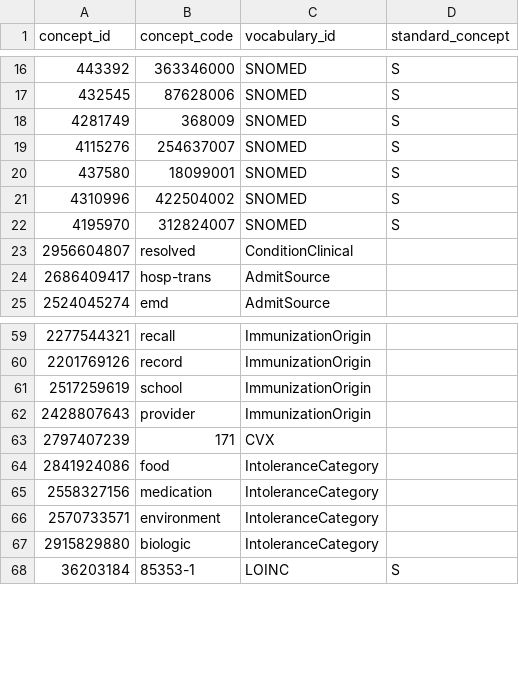
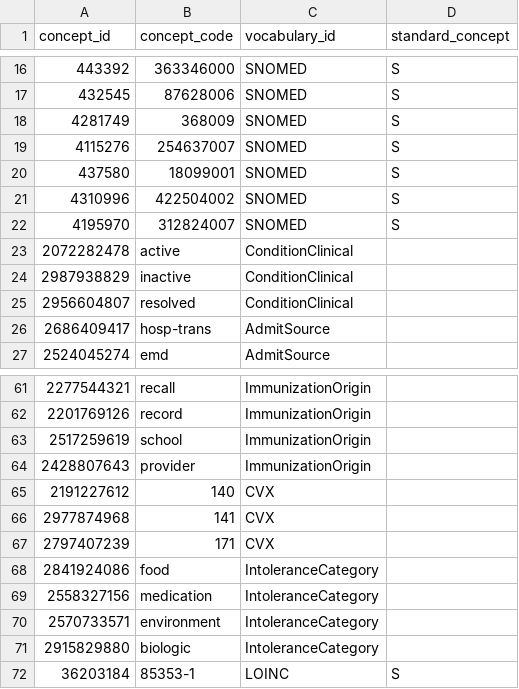
Before and after one commit to croeder-fhir-to-omop/matchbox_scripts, a TSV file: concept_extra.tsv, drawn as a sheet; only a part is shown, gaps mark what is left out.

```diff
--- a/concept_extra.tsv
+++ b/concept_extra.tsv
@@ -22,2 +22,4 @@ concept_id	concept_code	vocabulary_id	standard_concept
 4195970	312824007	SNOMED	S
+2072282478	active	ConditionClinical	
+2987938829	inactive	ConditionClinical	
 2956604807	resolved	ConditionClinical	
@@ -62,2 +64,4 @@ concept_id	concept_code	vocabulary_id	standard_concept
 2428807643	provider	ImmunizationOrigin	
+2191227612	140	CVX	
+2977874968	141	CVX	
 2797407239	171	CVX	
```
Also changed, not shown: concept_relationship_extra.tsv, 4 other files.
